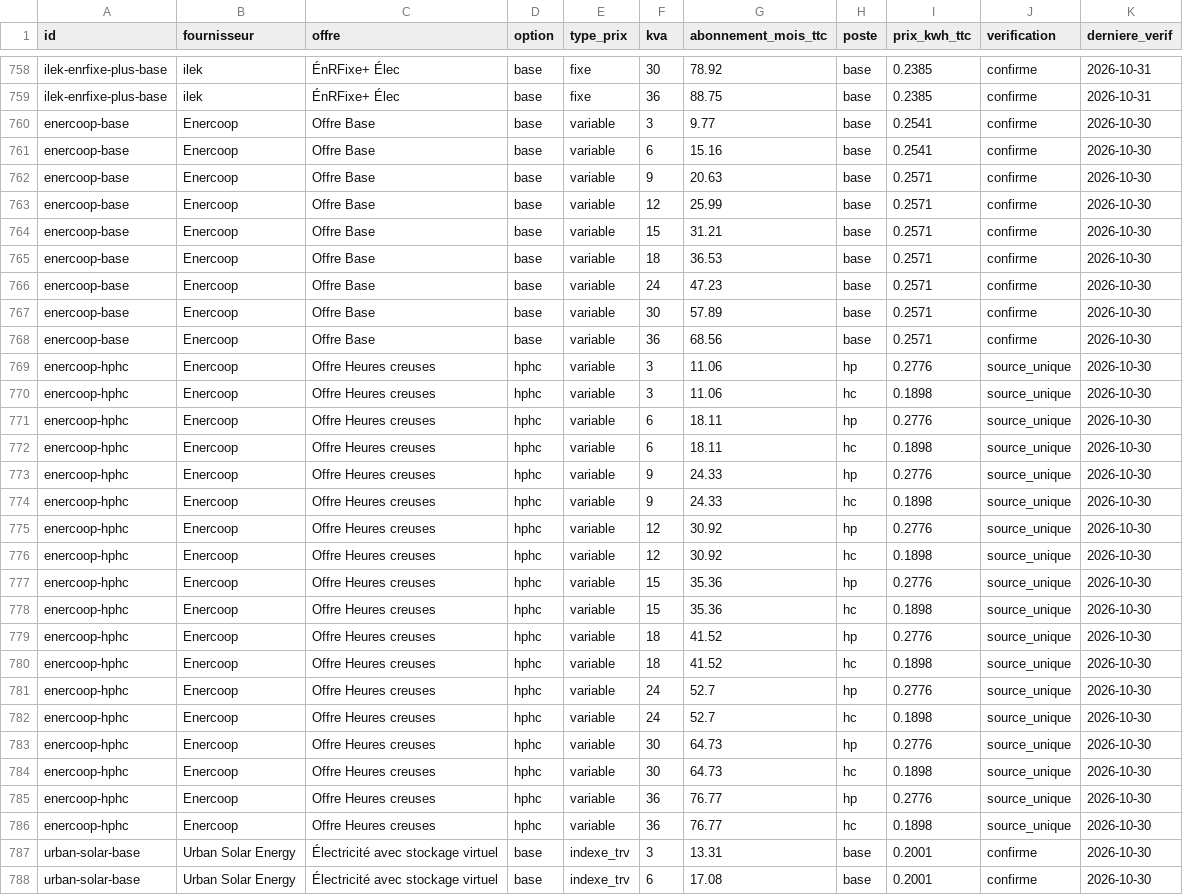
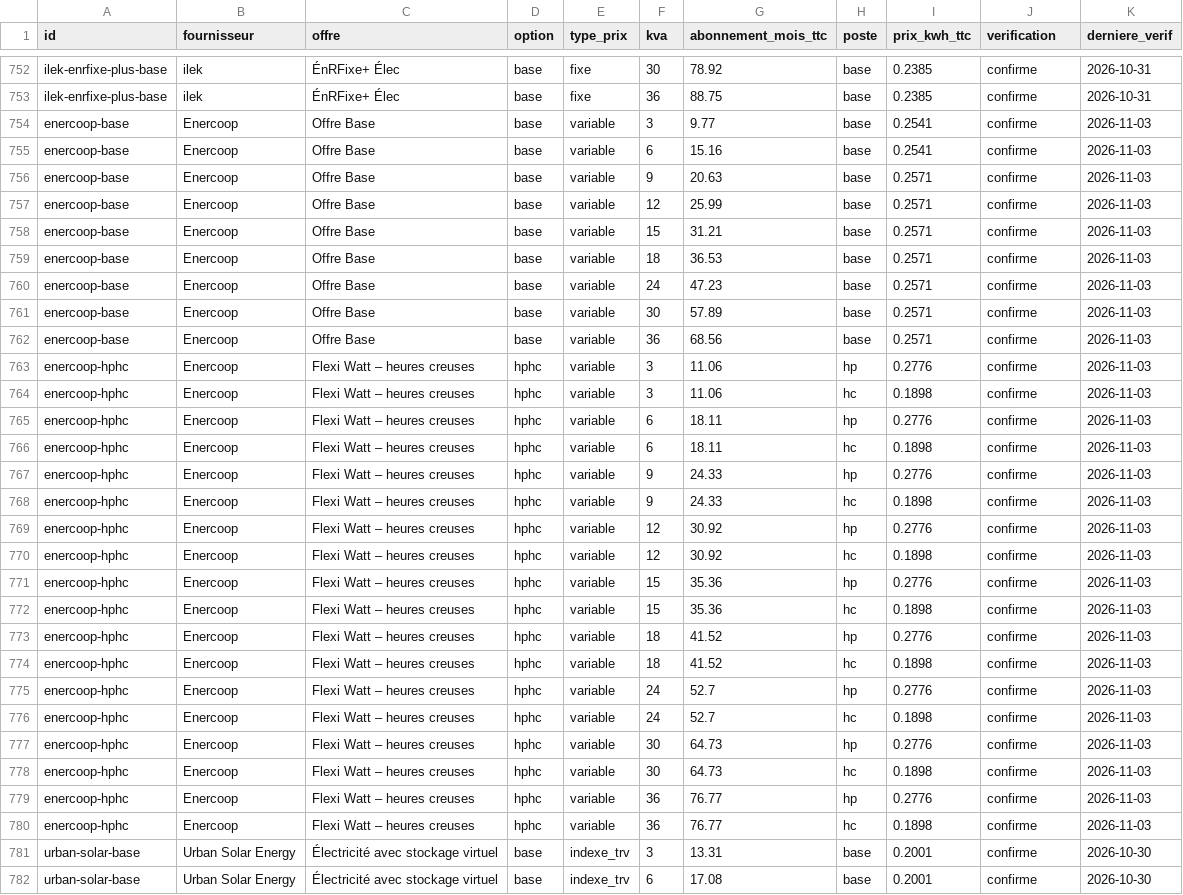
Before and after one commit to NicolasPopy/elec-moins-chere-prix, a CSV file: data/offres.csv, drawn as a sheet; only a part is shown, gaps mark what is left out; the diff covers the shown part only.

```diff
--- a/data/offres.csv
+++ b/data/offres.csv
@@ -759,29 +753,29 @@ ilek-enrfixe-plus-base;ilek;ÉnRFixe+ Élec;base;fixe;30;78.92;base;0.2385;confi
 ilek-enrfixe-plus-base;ilek;ÉnRFixe+ Élec;base;fixe;36;88.75;base;0.2385;confirme;2026-10-31
-enercoop-base;Enercoop;Offre Base;base;variable;3;9.77;base;0.2541;confirme;2026-10-30
-enercoop-base;Enercoop;Offre Base;base;variable;6;15.16;base;0.2541;confirme;2026-10-30
-enercoop-base;Enercoop;Offre Base;base;variable;9;20.63;base;0.2571;confirme;2026-10-30
-enercoop-base;Enercoop;Offre Base;base;variable;12;25.99;base;0.2571;confirme;2026-10-30
-enercoop-base;Enercoop;Offre Base;base;variable;15;31.21;base;0.2571;confirme;2026-10-30
-enercoop-base;Enercoop;Offre Base;base;variable;18;36.53;base;0.2571;confirme;2026-10-30
-enercoop-base;Enercoop;Offre Base;base;variable;24;47.23;base;0.2571;confirme;2026-10-30
-enercoop-base;Enercoop;Offre Base;base;variable;30;57.89;base;0.2571;confirme;2026-10-30
-enercoop-base;Enercoop;Offre Base;base;variable;36;68.56;base;0.2571;confirme;2026-10-30
-enercoop-hphc;Enercoop;Offre Heures creuses;hphc;variable;3;11.06;hp;0.2776;source_unique;2026-10-30
-enercoop-hphc;Enercoop;Offre Heures creuses;hphc;variable;3;11.06;hc;0.1898;source_unique;2026-10-30
-enercoop-hphc;Enercoop;Offre Heures creuses;hphc;variable;6;18.11;hp;0.2776;source_unique;2026-10-30
-enercoop-hphc;Enercoop;Offre Heures creuses;hphc;variable;6;18.11;hc;0.1898;source_unique;2026-10-30
-enercoop-hphc;Enercoop;Offre Heures creuses;hphc;variable;9;24.33;hp;0.2776;source_unique;2026-10-30
-enercoop-hphc;Enercoop;Offre Heures creuses;hphc;variable;9;24.33;hc;0.1898;source_unique;2026-10-30
-enercoop-hphc;Enercoop;Offre Heures creuses;hphc;variable;12;30.92;hp;0.2776;source_unique;2026-10-30
-enercoop-hphc;Enercoop;Offre Heures creuses;hphc;variable;12;30.92;hc;0.1898;source_unique;2026-10-30
-enercoop-hphc;Enercoop;Offre Heures creuses;hphc;variable;15;35.36;hp;0.2776;source_unique;2026-10-30
-enercoop-hphc;Enercoop;Offre Heures creuses;hphc;variable;15;35.36;hc;0.1898;source_unique;2026-10-30
-enercoop-hphc;Enercoop;Offre Heures creuses;hphc;variable;18;41.52;hp;0.2776;source_unique;2026-10-30
-enercoop-hphc;Enercoop;Offre Heures creuses;hphc;variable;18;41.52;hc;0.1898;source_unique;2026-10-30
-enercoop-hphc;Enercoop;Offre Heures creuses;hphc;variable;24;52.7;hp;0.2776;source_unique;2026-10-30
-enercoop-hphc;Enercoop;Offre Heures creuses;hphc;variable;24;52.7;hc;0.1898;source_unique;2026-10-30
-enercoop-hphc;Enercoop;Offre Heures creuses;hphc;variable;30;64.73;hp;0.2776;source_unique;2026-10-30
-enercoop-hphc;Enercoop;Offre Heures creuses;hphc;variable;30;64.73;hc;0.1898;source_unique;2026-10-30
-enercoop-hphc;Enercoop;Offre Heures creuses;hphc;variable;36;76.77;hp;0.2776;source_unique;2026-10-30
-enercoop-hphc;Enercoop;Offre Heures creuses;hphc;variable;36;76.77;hc;0.1898;source_unique;2026-10-30
+enercoop-base;Enercoop;Offre Base;base;variable;3;9.77;base;0.2541;confirme;2026-11-03
+enercoop-base;Enercoop;Offre Base;base;variable;6;15.16;base;0.2541;confirme;2026-11-03
+enercoop-base;Enercoop;Offre Base;base;variable;9;20.63;base;0.2571;confirme;2026-11-03
+enercoop-base;Enercoop;Offre Base;base;variable;12;25.99;base;0.2571;confirme;2026-11-03
+enercoop-base;Enercoop;Offre Base;base;variable;15;31.21;base;0.2571;confirme;2026-11-03
+enercoop-base;Enercoop;Offre Base;base;variable;18;36.53;base;0.2571;confirme;2026-11-03
+enercoop-base;Enercoop;Offre Base;base;variable;24;47.23;base;0.2571;confirme;2026-11-03
+enercoop-base;Enercoop;Offre Base;base;variable;30;57.89;base;0.2571;confirme;2026-11-03
+enercoop-base;Enercoop;Offre Base;base;variable;36;68.56;base;0.2571;confirme;2026-11-03
+enercoop-hphc;Enercoop;Flexi Watt – heures creuses;hphc;variable;3;11.06;hp;0.2776;confirme;2026-11-03
+enercoop-hphc;Enercoop;Flexi Watt – heures creuses;hphc;variable;3;11.06;hc;0.1898;confirme;2026-11-03
+enercoop-hphc;Enercoop;Flexi Watt – heures creuses;hphc;variable;6;18.11;hp;0.2776;confirme;2026-11-03
+enercoop-hphc;Enercoop;Flexi Watt – heures creuses;hphc;variable;6;18.11;hc;0.1898;confirme;2026-11-03
+enercoop-hphc;Enercoop;Flexi Watt – heures creuses;hphc;variable;9;24.33;hp;0.2776;confirme;2026-11-03
+enercoop-hphc;Enercoop;Flexi Watt – heures creuses;hphc;variable;9;24.33;hc;0.1898;confirme;2026-11-03
+enercoop-hphc;Enercoop;Flexi Watt – heures creuses;hphc;variable;12;30.92;hp;0.2776;confirme;2026-11-03
+enercoop-hphc;Enercoop;Flexi Watt – heures creuses;hphc;variable;12;30.92;hc;0.1898;confirme;2026-11-03
+enercoop-hphc;Enercoop;Flexi Watt – heures creuses;hphc;variable;15;35.36;hp;0.2776;confirme;2026-11-03
+enercoop-hphc;Enercoop;Flexi Watt – heures creuses;hphc;variable;15;35.36;hc;0.1898;confirme;2026-11-03
+enercoop-hphc;Enercoop;Flexi Watt – heures creuses;hphc;variable;18;41.52;hp;0.2776;confirme;2026-11-03
+enercoop-hphc;Enercoop;Flexi Watt – heures creuses;hphc;variable;18;41.52;hc;0.1898;confirme;2026-11-03
+enercoop-hphc;Enercoop;Flexi Watt – heures creuses;hphc;variable;24;52.7;hp;0.2776;confirme;2026-11-03
+enercoop-hphc;Enercoop;Flexi Watt – heures creuses;hphc;variable;24;52.7;hc;0.1898;confirme;2026-11-03
+enercoop-hphc;Enercoop;Flexi Watt – heures creuses;hphc;variable;30;64.73;hp;0.2776;confirme;2026-11-03
+enercoop-hphc;Enercoop;Flexi Watt – heures creuses;hphc;variable;30;64.73;hc;0.1898;confirme;2026-11-03
+enercoop-hphc;Enercoop;Flexi Watt – heures creuses;hphc;variable;36;76.77;hp;0.2776;confirme;2026-11-03
+enercoop-hphc;Enercoop;Flexi Watt – heures creuses;hphc;variable;36;76.77;hc;0.1898;confirme;2026-11-03
 urban-solar-base;Urban Solar Energy;Électricité avec stockage virtuel;base;indexe_trv;3;13.31;base;0.2001;confirme;2026-10-30
```
Also changed, not shown: 6 removed rows and 50 edited cells elsewhere in this file, 5 other files.
